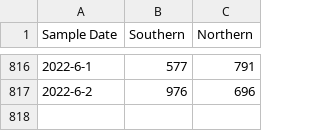
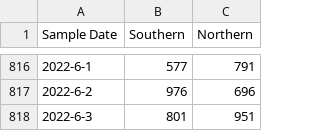
Before and after one commit to KieferO/mwra_scrape, a TSV file: MWRAData.tsv, drawn as a sheet; only a part is shown, gaps mark what is left out.

Commit message:
2022-06-03 data update

```diff
--- a/MWRAData.tsv
+++ b/MWRAData.tsv
@@ -817 +817,2 @@ Sample Date	Southern	Northern
 2022-6-2	976	696
+2022-6-3	801	951
```
